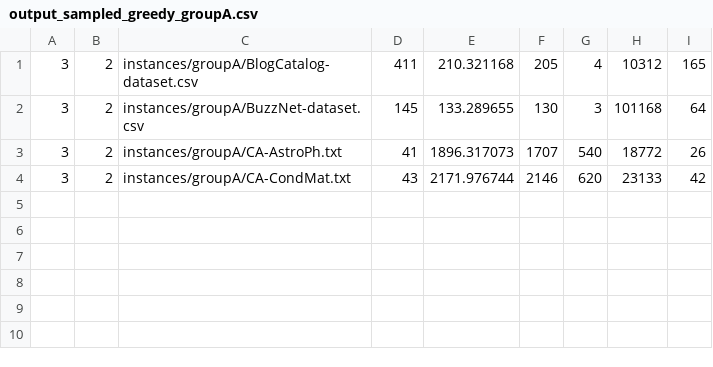
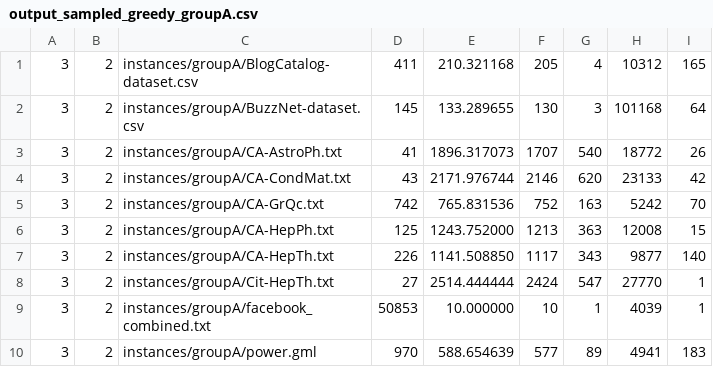
Before and after one commit to fcpereira97/grasp_and_pli_for_perfect_awareness_problem, a CSV file: output/output_sampled_greedy_groupA.csv, drawn as a sheet.

```diff
--- a/output/output_sampled_greedy_groupA.csv
+++ b/output/output_sampled_greedy_groupA.csv
@@ -4 +4,7 @@
 3, 2, instances/groupA/CA-CondMat.txt, 43, 2171.976744, 2146, 620, 23133, 42
+3, 2, instances/groupA/CA-GrQc.txt, 742, 765.831536, 752, 163, 5242, 70
+3, 2, instances/groupA/CA-HepPh.txt, 125, 1243.752000, 1213, 363, 12008, 15
+3, 2, instances/groupA/CA-HepTh.txt, 226, 1141.508850, 1117, 343, 9877, 140
+3, 2, instances/groupA/Cit-HepTh.txt, 27, 2514.444444, 2424, 547, 27770, 1
+3, 2, instances/groupA/facebook_combined.txt, 50853, 10.000000, 10, 1, 4039, 1
+3, 2, instances/groupA/power.gml, 970, 588.654639, 577, 89, 4941, 183
```
Also changed, not shown: output/output_random_plus_greedy_groupA.csv, output/output_standard_groupA.csv, 9 other files.
